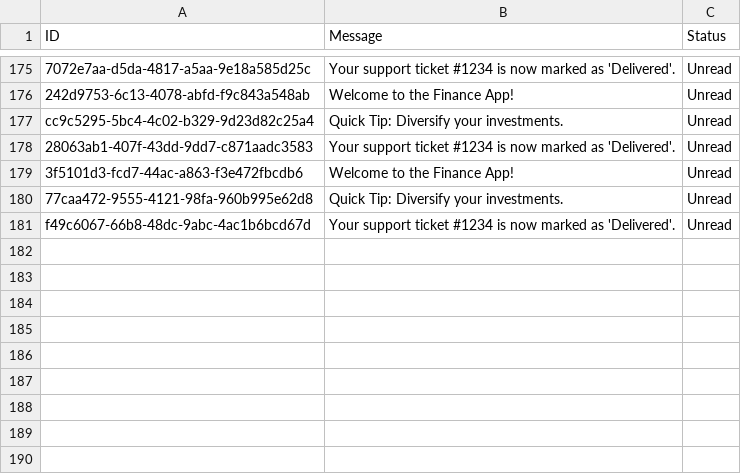
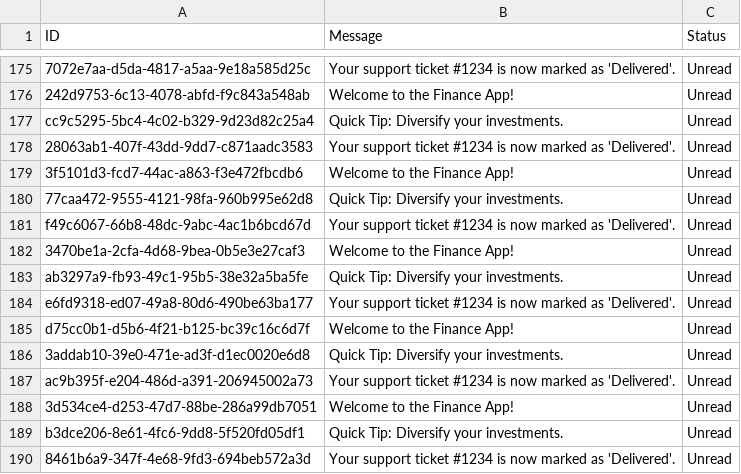
Before and after one commit to loredanau02/finance-app, a CSV file: notifications.csv, drawn as a sheet; only a part is shown, gaps mark what is left out.

```diff
--- a/notifications.csv
+++ b/notifications.csv
@@ -181 +181,10 @@ cc9c5295-5bc4-4c02-b329-9d23d82c25a4 | Quick Tip: Diversify your investments. |
 f49c6067-66b8-48dc-9abc-4ac1b6bcd67d | Your support ticket #1234 is now marked as 'Delivered'. | Unread
+3470be1a-2cfa-4d68-9bea-0b5e3e27caf3 | Welcome to the Finance App! | Unread
+ab3297a9-fb93-49c1-95b5-38e32a5ba5fe | Quick Tip: Diversify your investments. | Unread
+e6fd9318-ed07-49a8-80d6-490be63ba177 | Your support ticket #1234 is now marked as 'Delivered'. | Unread
+d75cc0b1-d5b6-4f21-b125-bc39c16c6d7f | Welcome to the Finance App! | Unread
+3addab10-39e0-471e-ad3f-d1ec0020e6d8 | Quick Tip: Diversify your investments. | Unread
+ac9b395f-e204-486d-a391-206945002a73 | Your support ticket #1234 is now marked as 'Delivered'. | Unread
+3d534ce4-d253-47d7-88be-286a99db7051 | Welcome to the Finance App! | Unread
+b3dce206-8e61-4fc6-9dd8-5f520fd05df1 | Quick Tip: Diversify your investments. | Unread
+8461b6a9-347f-4e68-9fd3-694beb572a3d | Your support ticket #1234 is now marked as 'Delivered'. | Unread
```
Also changed, not shown: 4 other files.
